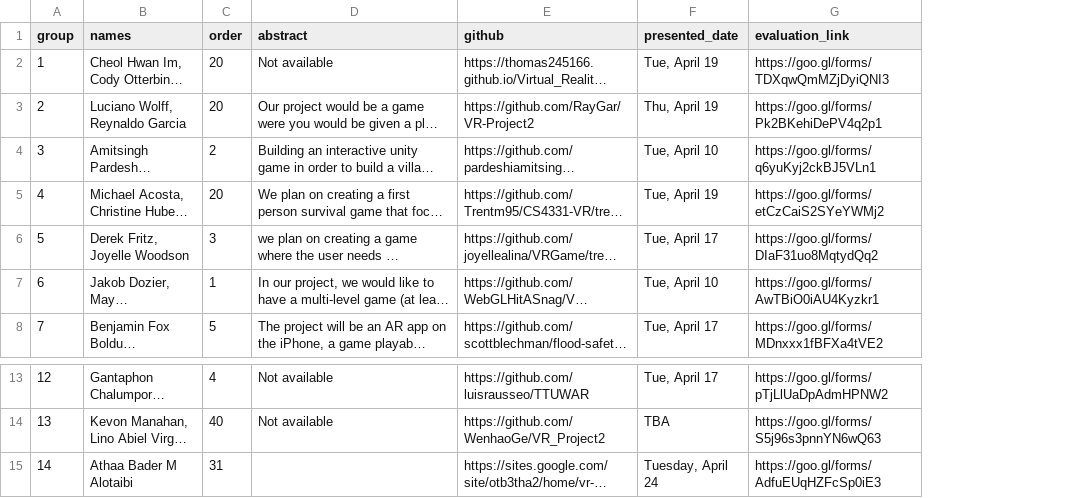
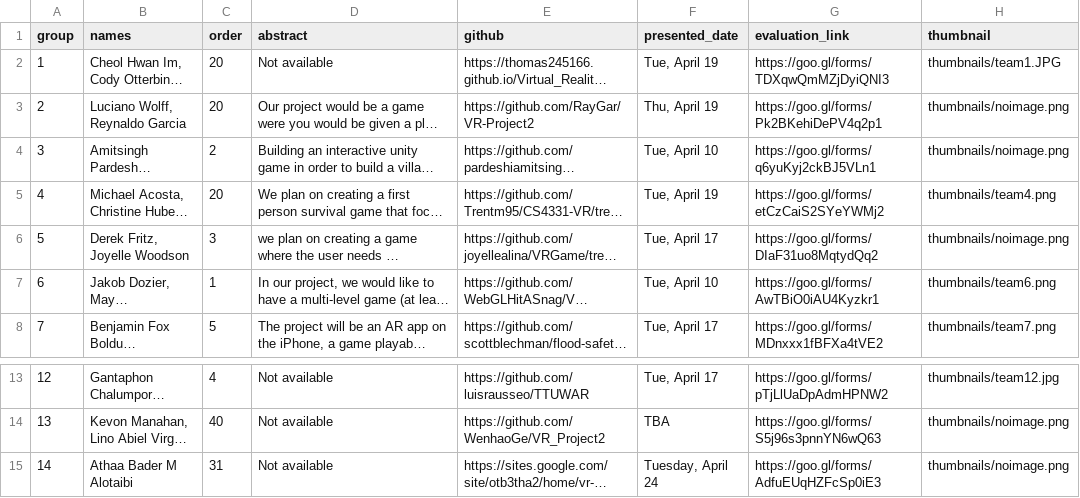
Before and after one commit to iDataVisualizationLab/5331Virtual-Reality, a CSV file: P2/P2Group.csv, drawn as a sheet; only a part is shown, gaps mark what is left out; long unchanged cells end in …; the diff names each change by its address in the sheet, - before the commit and + after, or states it on an @@ line.

```diff
--- a/P2/P2Group.csv
+++ b/P2/P2Group.csv
+column H (thumbnail), rows 2-8: thumbnails/team1.JPG | thumbnails/noimage.png | thumbnails/noimage.png | thumbnails/team4.png | thumbnails/noimage.png | thumbnails/team6.png | thumbnails/team7.png; rows 13-15: thumbnails/team12.jpg | thumbnails/noimage.png | thumbnails/noimage.png
-D15 (abstract): (empty)
+D15 (abstract): Not available
```
Also changed, not shown: 9 other files.
